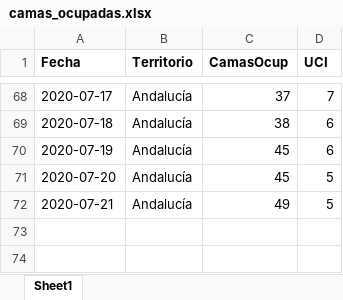
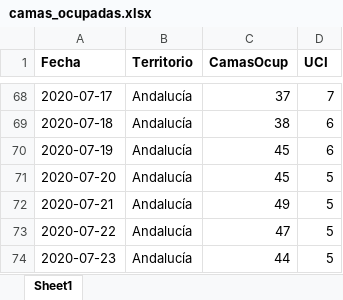
Before and after one commit to Pakillo/COVID19-Andalucia, an Excel workbook: datos/camas_ocupadas.xlsx, sheet Sheet1, drawn as a sheet; only a part is shown, gaps mark what is left out; values as stored, in another font and other column widths than the file's, no borders; the diff names each change by its address in the sheet, - before the commit and + after, or states it on an @@ line.

```diff
--- a/datos/camas_ocupadas.xlsx (sheet Sheet1)
+++ b/datos/camas_ocupadas.xlsx (sheet Sheet1)
+row 73: 2020-07-22 | Andalucía | 47 | 5
+row 74: 2020-07-23 | Andalucía | 44 | 5
```
Also changed, not shown: 32 other files.
